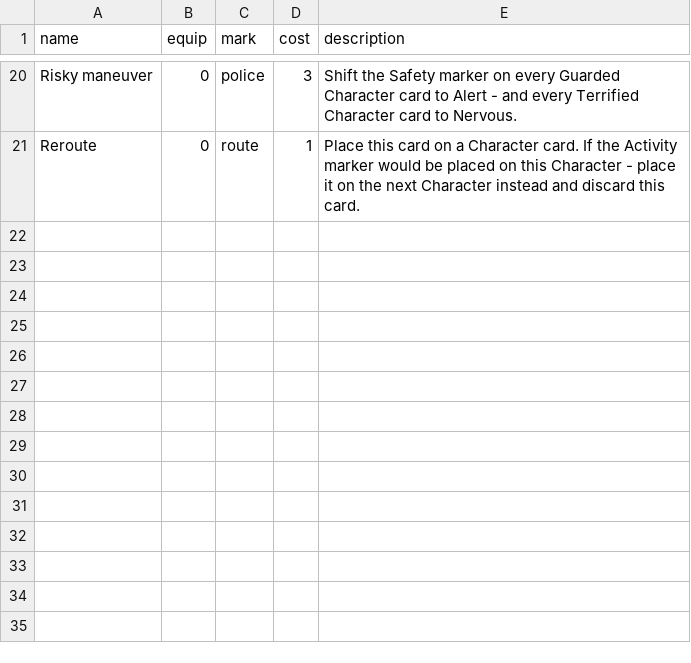
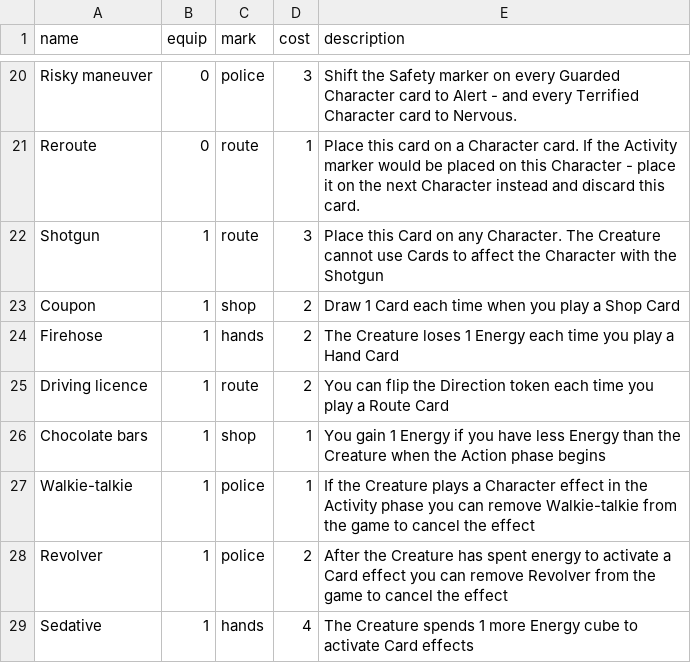
Before and after one commit to trettifjerde/inbetween, a CSV file: city_cards.csv, drawn as a sheet; only a part is shown, gaps mark what is left out.

```diff
--- a/city_cards.csv
+++ b/city_cards.csv
@@ -21 +21,9 @@ Risky maneuver,0,police,3,Shift the Safety marker on every Guarded Character car
 Reroute,0,route,1,Place this card on a Character card. If the Activity marker would be placed on this Character - place it on the next Character instead and discard this card.
+Shotgun,1,route,3,Place this Card on any Character. The Creature cannot use Cards to affect the Character with the Shotgun
+Coupon,1,shop,2,Draw 1 Card each time when you play a Shop Card
+Firehose,1,hands,2,The Creature loses 1 Energy each time you play a Hand Card
+Driving licence,1,route,2,You can flip the Direction token each time you play a Route Card
+Chocolate bars,1,shop,1,You gain 1 Energy if you have less Energy than the Creature when the Action phase begins
+Walkie-talkie,1,police,1,If the Creature plays a Character effect in the Activity phase you can remove Walkie-talkie from the game to cancel the effect
+Revolver,1,police,2,After the Creature has spent energy to activate a Card effect you can remove Revolver from the game to cancel the effect
+Sedative,1,hands,4,The Creature spends 1 more Energy cube to activate Card effects
```
Also changed, not shown: characters.csv, 3 other files.
